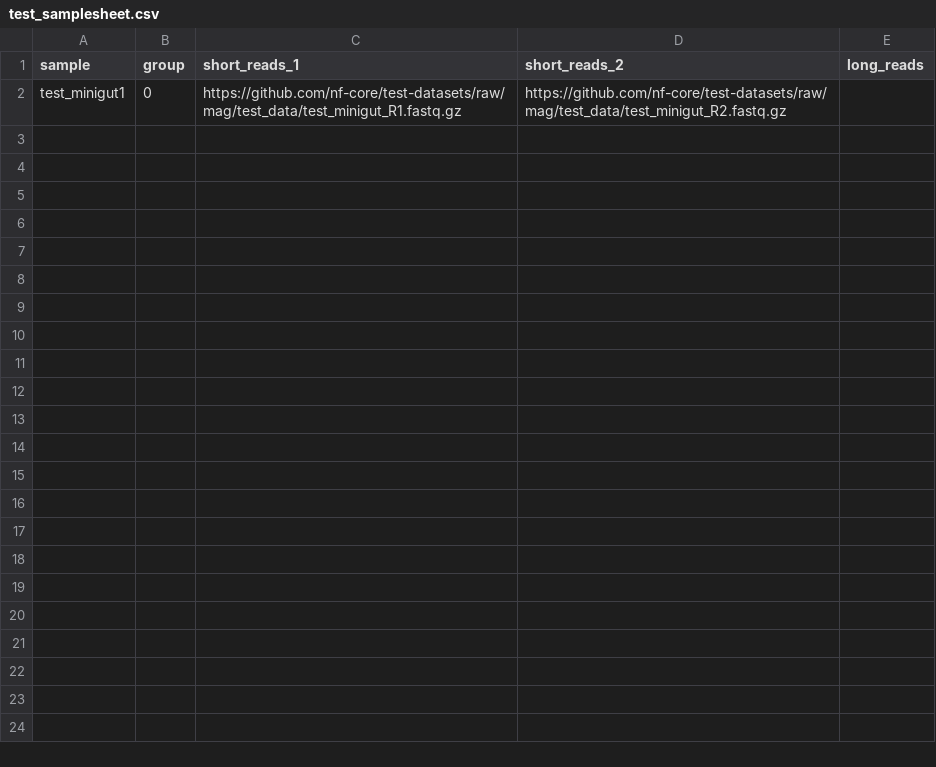
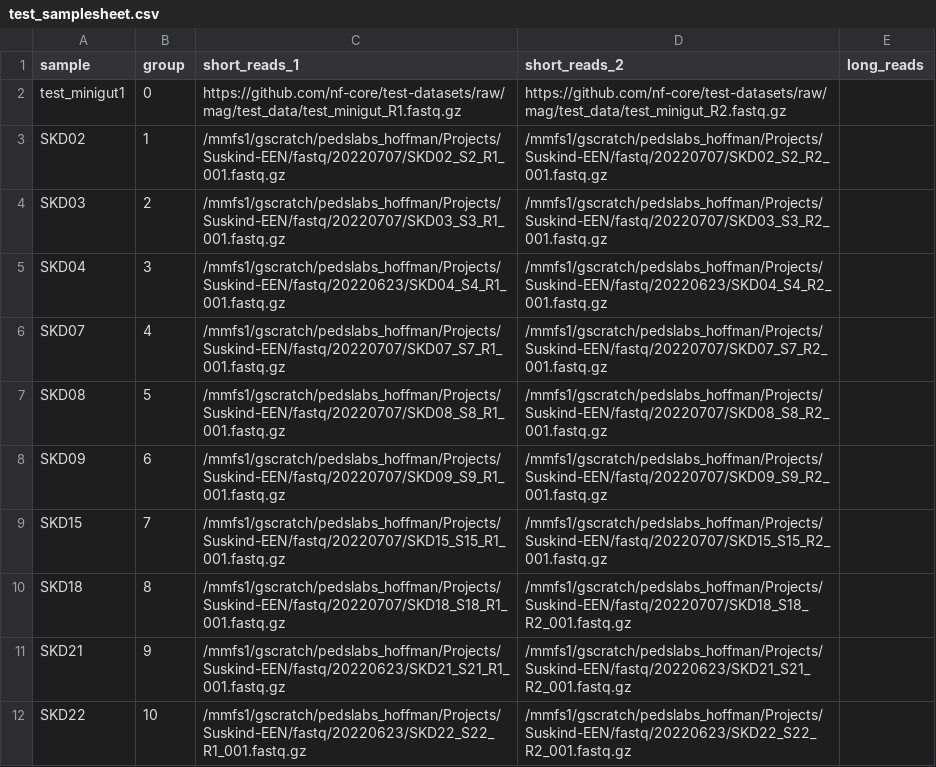
Before and after one commit to CarsonJM/biobakerymgx_old, a CSV file: assets/test_samplesheet.csv, drawn as a sheet.

```diff
--- a/assets/test_samplesheet.csv
+++ b/assets/test_samplesheet.csv
@@ -2 +2,11 @@ sample,group,short_reads_1,short_reads_2,long_reads
 test_minigut1,0,https://github.com/nf-core/test-datasets/raw/mag/test_data/test_minigut_R1.fastq.gz,https://github.com/nf-core/test-datasets/raw/mag/test_data/test_minigut_R2.fastq.gz,
+SKD02,1,/mmfs1/gscratch/pedslabs_hoffman/Projects/Suskind-EEN/fastq/20220707/SKD02_S2_R1_001.fastq.gz,/mmfs1/gscratch/pedslabs_hoffman/Projects/Suskind-EEN/fastq/20220707/SKD02_S2_R2_001.fastq.gz,
+SKD03,2,/mmfs1/gscratch/pedslabs_hoffman/Projects/Suskind-EEN/fastq/20220707/SKD03_S3_R1_001.fastq.gz,/mmfs1/gscratch/pedslabs_hoffman/Projects/Suskind-EEN/fastq/20220707/SKD03_S3_R2_001.fastq.gz,
+SKD04,3,/mmfs1/gscratch/pedslabs_hoffman/Projects/Suskind-EEN/fastq/20220623/SKD04_S4_R1_001.fastq.gz,/mmfs1/gscratch/pedslabs_hoffman/Projects/Suskind-EEN/fastq/20220623/SKD04_S4_R2_001.fastq.gz
+SKD07,4,/mmfs1/gscratch/pedslabs_hoffman/Projects/Suskind-EEN/fastq/20220707/SKD07_S7_R1_001.fastq.gz,/mmfs1/gscratch/pedslabs_hoffman/Projects/Suskind-EEN/fastq/20220707/SKD07_S7_R2_001.fastq.gz,
+SKD08,5,/mmfs1/gscratch/pedslabs_hoffman/Projects/Suskind-EEN/fastq/20220707/SKD08_S8_R1_001.fastq.gz,/mmfs1/gscratch/pedslabs_hoffman/Projects/Suskind-EEN/fastq/20220707/SKD08_S8_R2_001.fastq.gz,
+SKD09,6,/mmfs1/gscratch/pedslabs_hoffman/Projects/Suskind-EEN/fastq/20220707/SKD09_S9_R1_001.fastq.gz,/mmfs1/gscratch/pedslabs_hoffman/Projects/Suskind-EEN/fastq/20220707/SKD09_S9_R2_001.fastq.gz,
+SKD15,7,/mmfs1/gscratch/pedslabs_hoffman/Projects/Suskind-EEN/fastq/20220707/SKD15_S15_R1_001.fastq.gz,/mmfs1/gscratch/pedslabs_hoffman/Projects/Suskind-EEN/fastq/20220707/SKD15_S15_R2_001.fastq.gz,
+SKD18,8,/mmfs1/gscratch/pedslabs_hoffman/Projects/Suskind-EEN/fastq/20220707/SKD18_S18_R1_001.fastq.gz,/mmfs1/gscratch/pedslabs_hoffman/Projects/Suskind-EEN/fastq/20220707/SKD18_S18_R2_001.fastq.gz,
+SKD21,9,/mmfs1/gscratch/pedslabs_hoffman/Projects/Suskind-EEN/fastq/20220623/SKD21_S21_R1_001.fastq.gz,/mmfs1/gscratch/pedslabs_hoffman/Projects/Suskind-EEN/fastq/20220623/SKD21_S21_R2_001.fastq.gz,
+SKD22,10,/mmfs1/gscratch/pedslabs_hoffman/Projects/Suskind-EEN/fastq/20220623/SKD22_S22_R1_001.fastq.gz,/mmfs1/gscratch/pedslabs_hoffman/Projects/Suskind-EEN/fastq/20220623/SKD22_S22_R2_001.fastq.gz,
```
Also changed, not shown: assets/samplesheet.csv, 20 other files.
